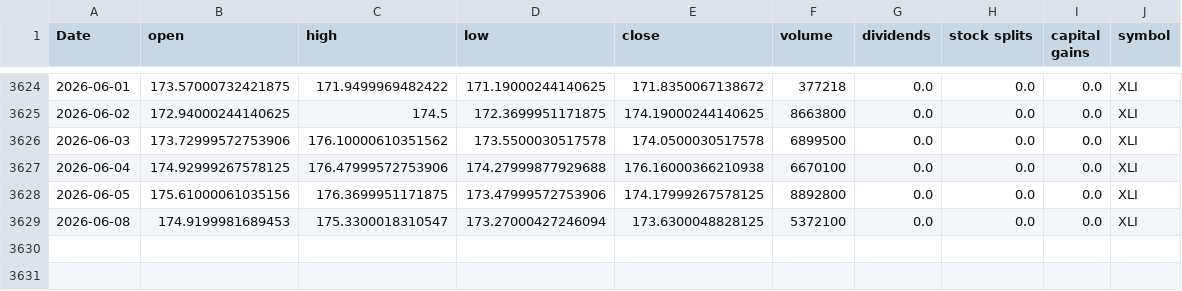
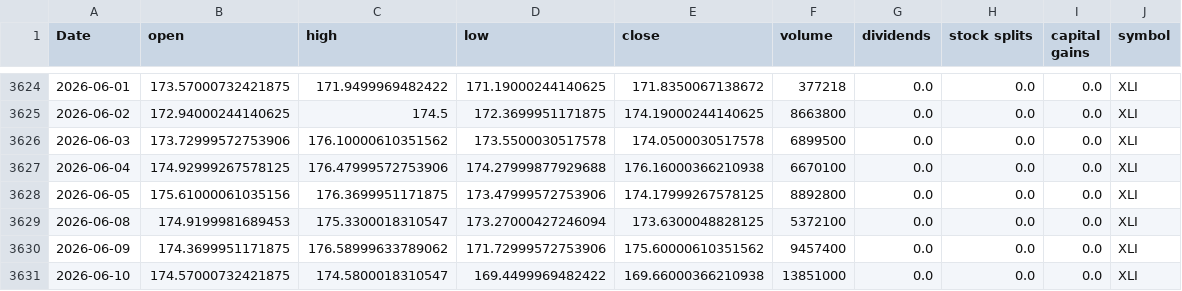
Before and after one commit to Akishai18/Market-Regime, a CSV file: data/sectors/xli_data.csv, drawn as a sheet; only a part is shown, gaps mark what is left out.

```diff
--- a/data/sectors/xli_data.csv
+++ b/data/sectors/xli_data.csv
@@ -3629 +3629,3 @@ Date,open,high,low,close,volume,dividends,stock splits,capital gains,symbol
 2026-06-08,174.9199981689453,175.3300018310547,173.27000427246094,173.6300048828125,5372100,0.0,0.0,0.0,XLI
+2026-06-09,174.3699951171875,176.58999633789062,171.72999572753906,175.60000610351562,9457400,0.0,0.0,0.0,XLI
+2026-06-10,174.57000732421875,174.5800018310547,169.4499969482422,169.66000366210938,13851000,0.0,0.0,0.0,XLI
```
Also changed, not shown: data/sectors/xlc_data.csv, data/sectors/xlk_data.csv, 46 other files.
